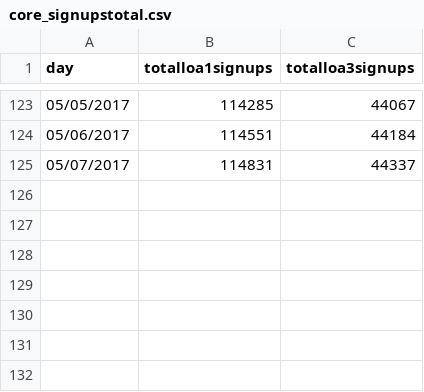
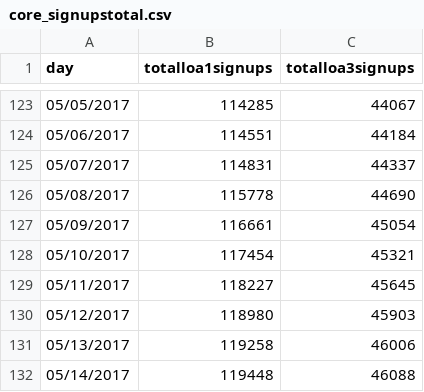
Before and after one commit to limitlessloop/vets.gov-status, a CSV file: _data/core_signupstotal.csv, drawn as a sheet; only a part is shown, gaps mark what is left out; the diff names each change by its address in the sheet, - before the commit and + after, or states it on an @@ line.

```diff
--- a/_data/core_signupstotal.csv
+++ b/_data/core_signupstotal.csv
+row 126: 05/08/2017 | 115778 | 44690
+row 127: 05/09/2017 | 116661 | 45054
+row 128: 05/10/2017 | 117454 | 45321
+row 129: 05/11/2017 | 118227 | 45645
+row 130: 05/12/2017 | 118980 | 45903
+row 131: 05/13/2017 | 119258 | 46006
+row 132: 05/14/2017 | 119448 | 46088
```
Also changed, not shown: _data/core_signups.csv, _data/core_signups_weekly.csv, 1 other file.
